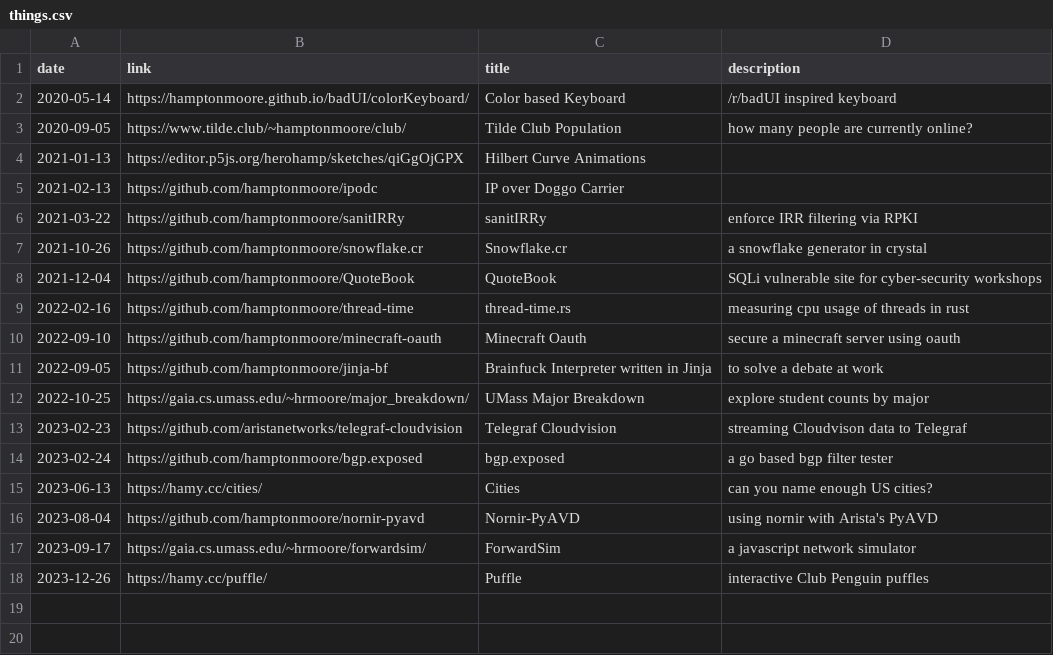
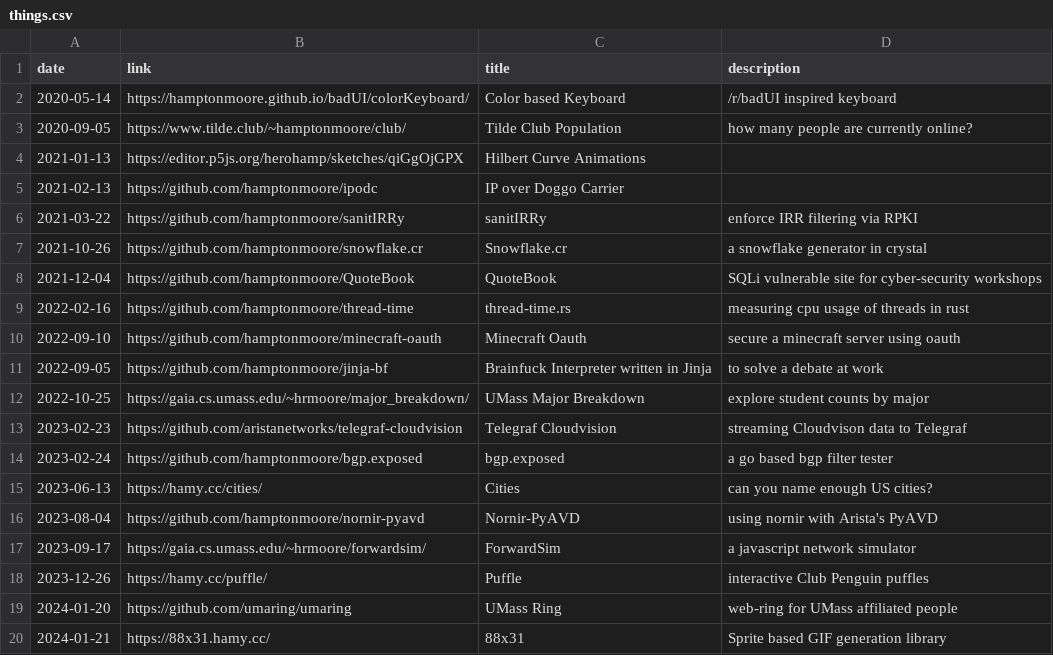
Before and after one commit to haylinmoore/www, a CSV file: content/things.csv, drawn as a sheet; the diff names each change by its address in the sheet, - before the commit and + after, or states it on an @@ line.

Commit message:
Add umaring & 88x31

```diff
--- a/content/things.csv
+++ b/content/things.csv
+row 19: 2024-01-20 | https://github.com/umaring/umaring | UMass Ring | web-ring for UMass affiliated people
+row 20: 2024-01-21 | https://88x31.hamy.cc/ | 88x31 | Sprite based GIF generation library
```
